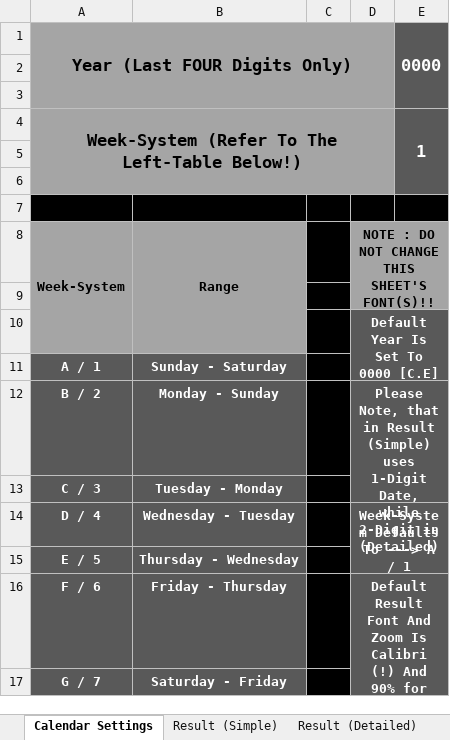
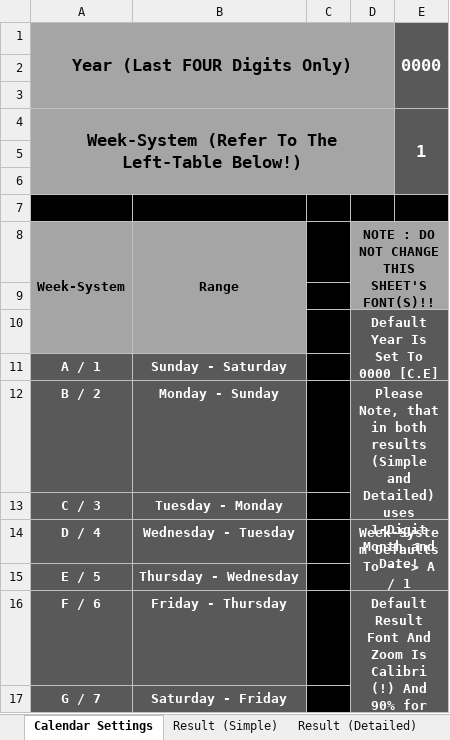
Before and after one commit to AditD333/Perplex-Machine, an Excel workbook: Perplextual-Machine/x.xlsx, sheet Calendar Settings, drawn as a sheet; values as stored, in another font and other column widths than the file's, no borders; the diff names each change by its address in the sheet, - before the commit and + after, or states it on an @@ line.

Commit message:
Switch to 1-digit date and month

```diff
--- a/Perplextual-Machine/x.xlsx (sheet Calendar Settings)
+++ b/Perplextual-Machine/x.xlsx (sheet Calendar Settings)
-D12: …that in Result (Simple) uses 1-Digit Date, while 2-Digit in (Detailed)
+D12: …that in both results (Simple and Detailed) uses 1-Digit Month and Date!
```
Also changed, not shown: sheet Result (Detailed).
